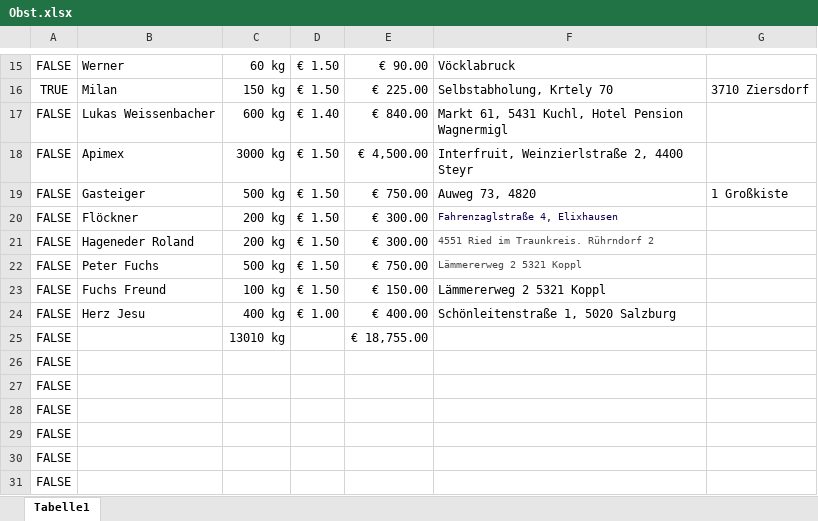
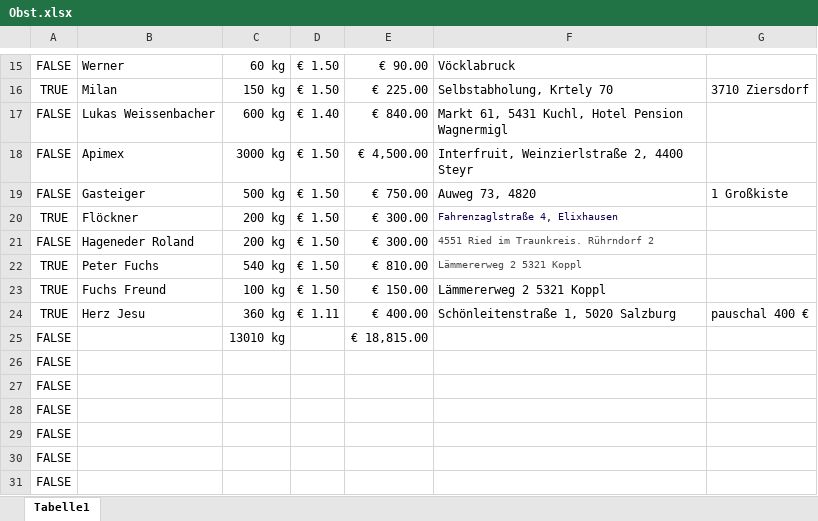
Before and after one commit to Dendak/mapa-rozvozu-ovoce, an Excel workbook: Obst.xlsx, sheet Tabelle1, drawn as a sheet; only a part is shown, gaps mark what is left out; values as stored, in another font and other column widths than the file's, no borders; removed rows and columns are numbered as before the commit, all else as after; the diff names each change by its address in the sheet, - before the commit and + after, or states it on an @@ line.

Commit message:
Automaticka aktualizace dat

```diff
--- a/Obst.xlsx (sheet Tabelle1)
+++ b/Obst.xlsx (sheet Tabelle1)
-A20: FALSE
+A20: TRUE
-A22:A23: FALSE
+A22:A23: TRUE
-C22: 500 kg
+C22: 540 kg
-E22: € 750.00
+E22: € 810.00
-row 24: FALSE | Herz Jesu | 400 kg | € 1.00 | € 400.00 | Schönleitenstraße 1, 5020 Salzburg
+row 24: TRUE | Herz Jesu | 360 kg | € 1.11 | € 400.00 | Schönleitenstraße 1, 5020 Salzburg | pauschal 400 €
-E25: € 18,755.00
+E25: € 18,815.00
```
